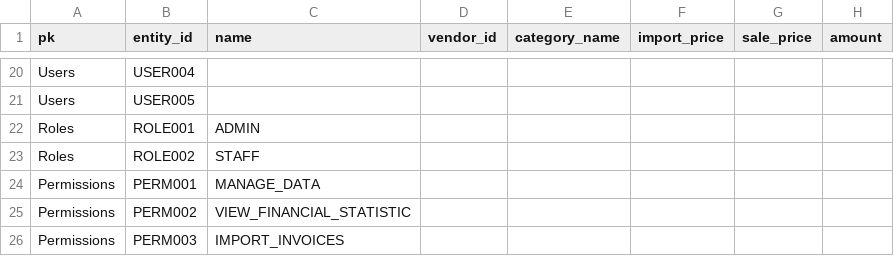
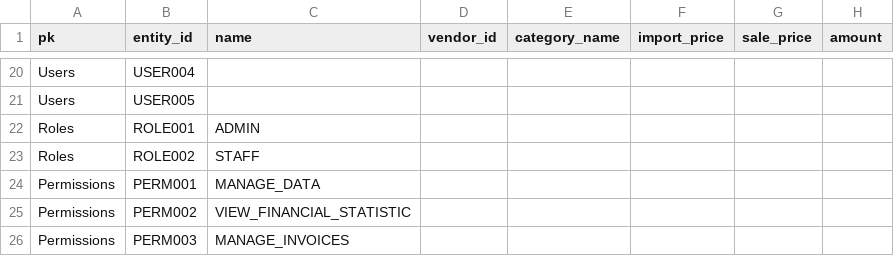
Before and after one commit to RedDot15/BE_StockManager, a CSV file: scripts/data.csv, drawn as a sheet; only a part is shown, gaps mark what is left out; the diff names each change by its address in the sheet, - before the commit and + after, or states it on an @@ line.

```diff
--- a/scripts/data.csv
+++ b/scripts/data.csv
-C26 (name): IMPORT_INVOICES
+C26 (name): MANAGE_INVOICES
```
Also changed, not shown: scripts/invoices.csv, 17 other files.
